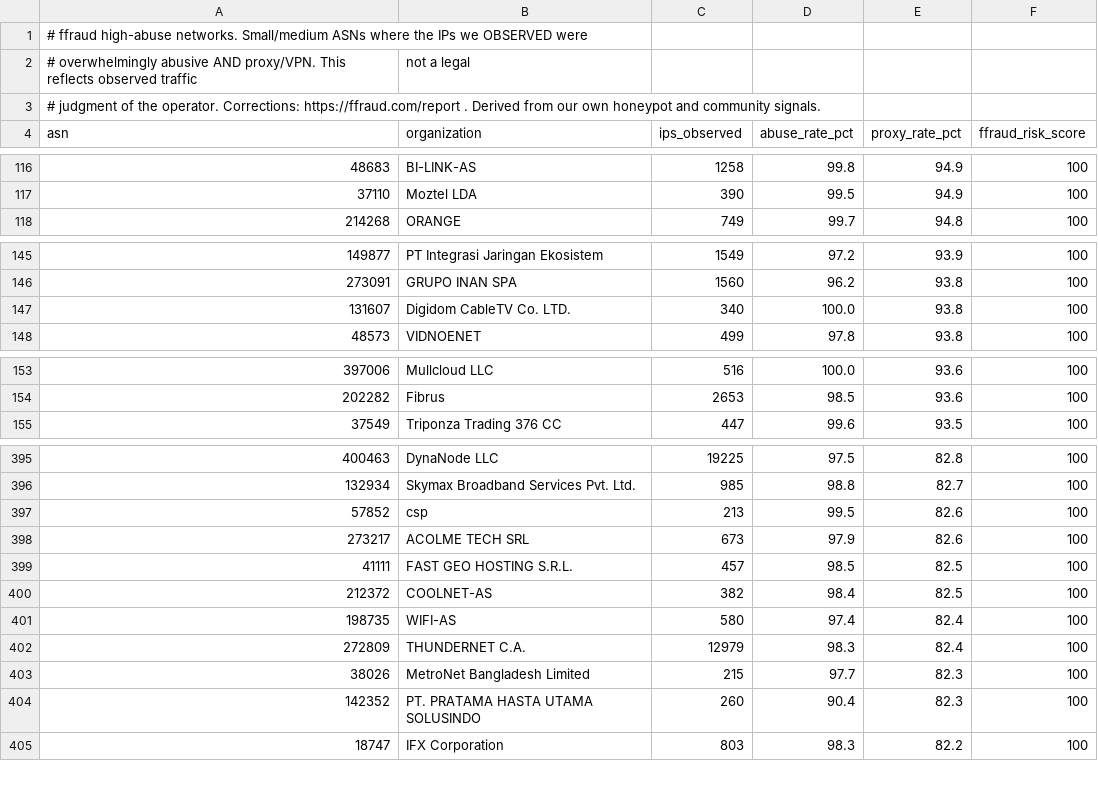
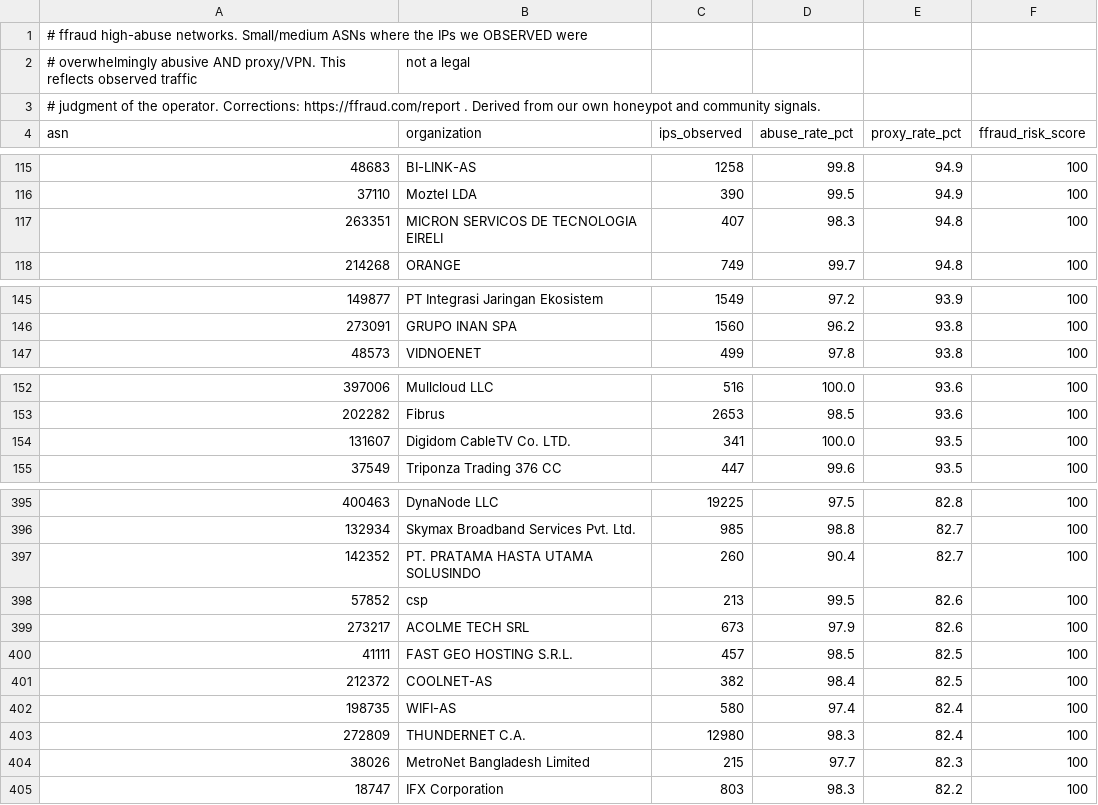
Before and after one commit to FFraud-com/ip-fraud-database, a CSV file: asn-reputation/high-abuse-networks.csv, drawn as a sheet; only a part is shown, gaps mark what is left out; the diff covers the shown part only.

```diff
--- a/asn-reputation/high-abuse-networks.csv
+++ b/asn-reputation/high-abuse-networks.csv
@@ -117,2 +116,3 @@ asn,organization,ips_observed,abuse_rate_pct,proxy_rate_pct,ffraud_risk_score
 37110,Moztel LDA,390,99.5,94.9,100
+263351,MICRON SERVICOS DE TECNOLOGIA EIRELI,407,98.3,94.8,100
 214268,ORANGE,749,99.7,94.8,100
@@ -146,3 +146,2 @@ asn,organization,ips_observed,abuse_rate_pct,proxy_rate_pct,ffraud_risk_score
 273091,GRUPO INAN SPA,1560,96.2,93.8,100
-131607,Digidom CableTV Co.  LTD.,340,100.0,93.8,100
 48573,VIDNOENET,499,97.8,93.8,100
@@ -154,2 +153,3 @@ asn,organization,ips_observed,abuse_rate_pct,proxy_rate_pct,ffraud_risk_score
 202282,Fibrus,2653,98.5,93.6,100
+131607,Digidom CableTV Co.  LTD.,341,100.0,93.5,100
 37549,Triponza Trading 376 CC,447,99.6,93.5,100
@@ -396,2 +396,3 @@ asn,organization,ips_observed,abuse_rate_pct,proxy_rate_pct,ffraud_risk_score
 132934,Skymax Broadband Services Pvt. Ltd.,985,98.8,82.7,100
+142352,PT. PRATAMA HASTA UTAMA SOLUSINDO,260,90.4,82.7,100
 57852,csp,213,99.5,82.6,100
@@ -401,5 +402,4 @@ asn,organization,ips_observed,abuse_rate_pct,proxy_rate_pct,ffraud_risk_score
 198735,WIFI-AS,580,97.4,82.4,100
-272809,THUNDERNET  C.A.,12979,98.3,82.4,100
+272809,THUNDERNET  C.A.,12980,98.3,82.4,100
 38026,MetroNet Bangladesh Limited,215,97.7,82.3,100
-142352,PT. PRATAMA HASTA UTAMA SOLUSINDO,260,90.4,82.3,100
 18747,IFX Corporation,803,98.3,82.2,100
```
Also changed, not shown: 9 added rows, 10 removed rows, 1 moved row and 23 edited cells elsewhere in this file, 1 other file.
